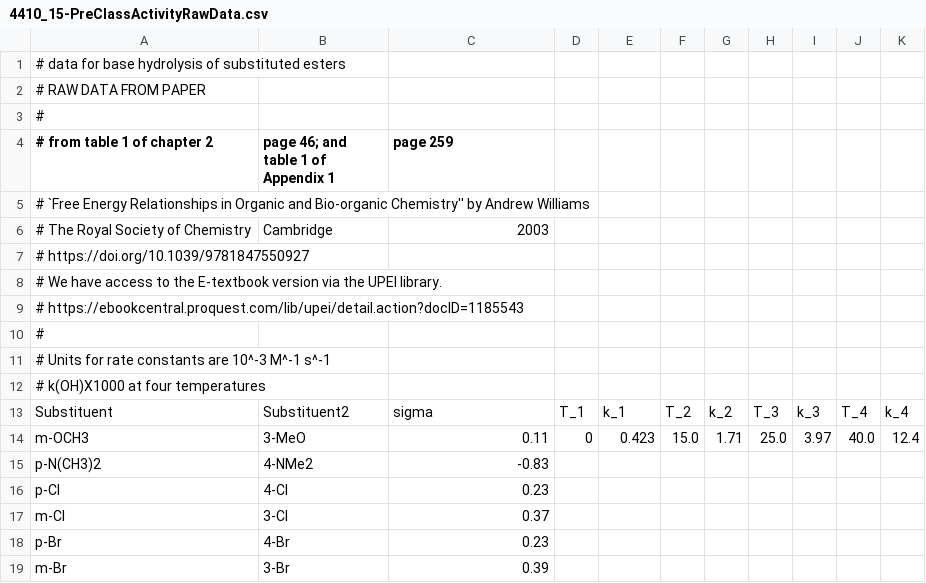
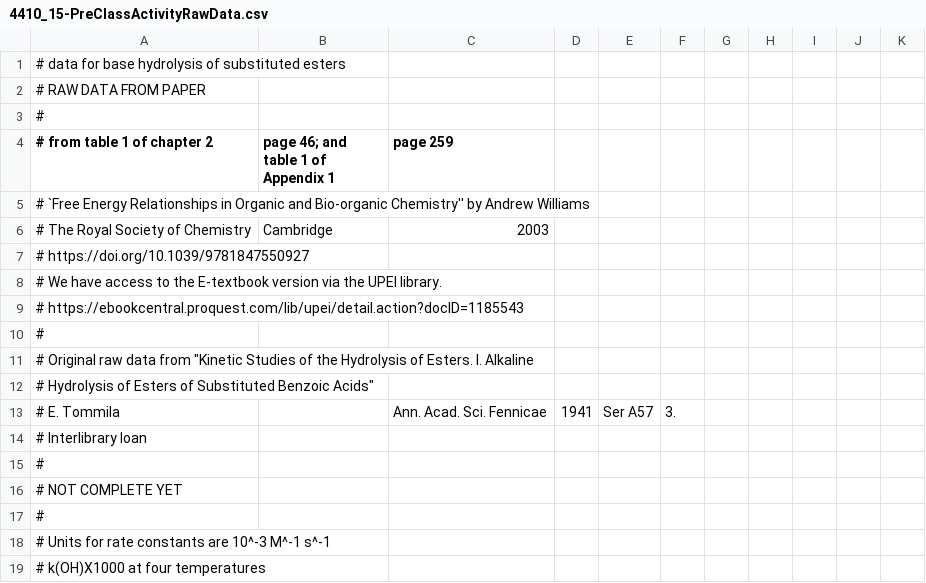
Before and after one commit to blinkletter/4410PythonNotebooks, a CSV file: Class_17/data/4410_15-PreClassActivityRawData.csv, drawn as a sheet; only a part is shown; the shorter side is filled out with more unchanged rows; the diff names each change by its address in the sheet, - before the commit and + after, or states it on an @@ line.

```diff
--- a/Class_17/data/4410_15-PreClassActivityRawData.csv
+++ b/Class_17/data/4410_15-PreClassActivityRawData.csv
+row 11: # Original raw data from "Kinetic Studies of the Hydrolysis of Esters. I. Alkaline
+row 12: # Hydrolysis of Esters of Substituted Benzoic Acids"
+row 13: # E. Tommila |  | Ann. Acad. Sci. Fennicae | 1941 | Ser A57 | 3.
+row 14: # Interlibrary loan
+row 15: #
+row 16: # NOT COMPLETE YET
+row 17: #
```
Also changed, not shown: Class_17/TaftData1952.csv, Class_17/TaftData1952rates.csv, 5 other files.
